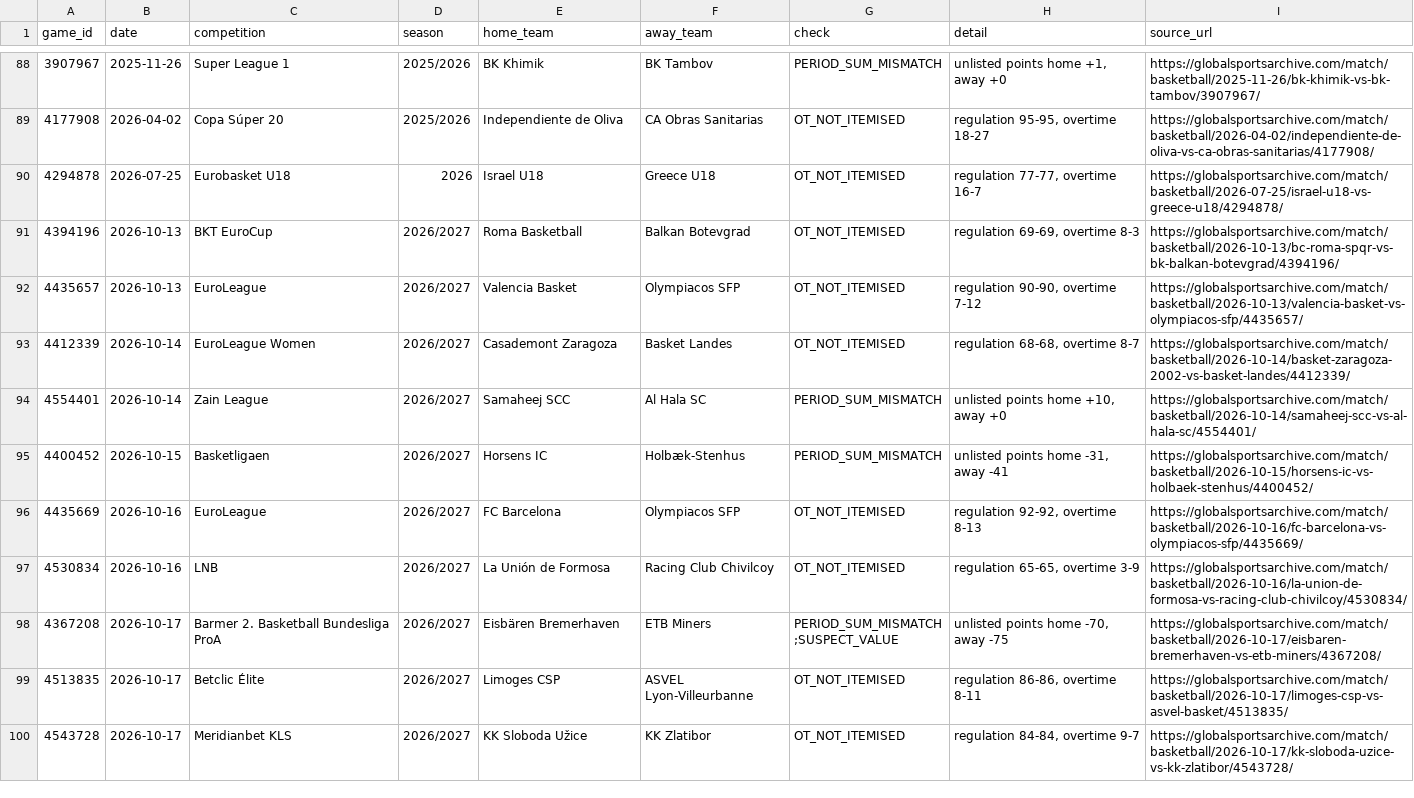
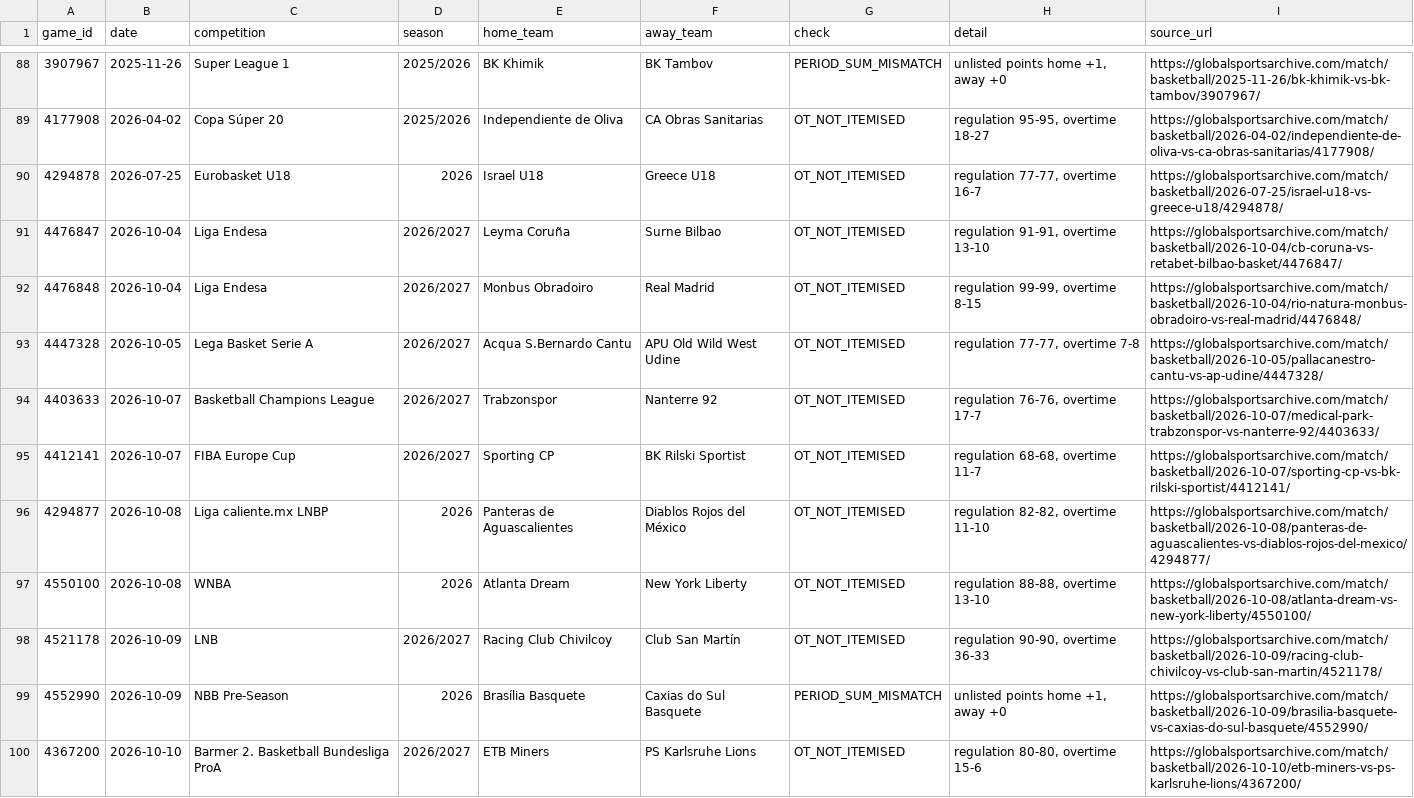
Before and after one commit to David9930/basketball-Quarter-System, a CSV file: data/exceptions.csv, drawn as a sheet; only a part is shown, gaps mark what is left out; the shorter side is filled out with more unchanged rows; the diff covers the shown part only.

```diff
--- a/data/exceptions.csv
+++ b/data/exceptions.csv
@@ -90 +90,11 @@
 4294878,2026-07-25,Eurobasket U18,2026,Israel U18,Greece U18,OT_NOT_ITEMISED,"regulation 77-77, overtime 16-7",https://globalsportsarchive.com/match/basketball/2026-07-25/israel-u18-vs-greece-u18/4294878/
+4476847,2026-10-04,Liga Endesa,2026/2027,Leyma Coruña,Surne Bilbao,OT_NOT_ITEMISED,"regulation 91-91, overtime 13-10",https://globalsportsarchive.com/match/basketball/2026-10-04/cb-coruna-vs-retabet-bilbao-basket/4476847/
+4476848,2026-10-04,Liga Endesa,2026/2027,Monbus Obradoiro,Real Madrid,OT_NOT_ITEMISED,"regulation 99-99, overtime 8-15",https://globalsportsarchive.com/match/basketball/2026-10-04/rio-natura-monbus-obradoiro-vs-real-madrid/4476848/
+4447328,2026-10-05,Lega Basket Serie A,2026/2027,Acqua S.Bernardo Cantu,APU Old Wild West Udine,OT_NOT_ITEMISED,"regulation 77-77, overtime 7-8",https://globalsportsarchive.com/match/basketball/2026-10-05/pallacanestro-cantu-vs-ap-udine/4447328/
+4403633,2026-10-07,Basketball Champions League,2026/2027,Trabzonspor,Nanterre 92,OT_NOT_ITEMISED,"regulation 76-76, overtime 17-7",https://globalsportsarchive.com/match/basketball/2026-10-07/medical-park-trabzonspor-vs-nanterre-92/4403633/
+4412141,2026-10-07,FIBA Europe Cup,2026/2027,Sporting CP,BK Rilski Sportist,OT_NOT_ITEMISED,"regulation 68-68, overtime 11-7",https://globalsportsarchive.com/match/basketball/2026-10-07/sporting-cp-vs-bk-rilski-sportist/4412141/
+4294877,2026-10-08,Liga caliente.mx LNBP,2026,Panteras de Aguascalientes,Diablos Rojos del México,OT_NOT_ITEMISED,"regulation 82-82, overtime 11-10",https://globalsportsarchive.com/match/basketball/2026-10-08/panteras-de-aguascalientes-vs-diablos-rojos-del-mexico/4294877/
+4550100,2026-10-08,WNBA,2026,Atlanta Dream,New York Liberty,OT_NOT_ITEMISED,"regulation 88-88, overtime 13-10",https://globalsportsarchive.com/match/basketball/2026-10-08/atlanta-dream-vs-new-york-liberty/4550100/
+4521178,2026-10-09,LNB,2026/2027,Racing Club Chivilcoy,Club San Martín,OT_NOT_ITEMISED,"regulation 90-90, overtime 36-33",https://globalsportsarchive.com/match/basketball/2026-10-09/racing-club-chivilcoy-vs-club-san-martin/4521178/
+4552990,2026-10-09,NBB Pre-Season,2026,Brasília Basquete,Caxias do Sul Basquete,PERIOD_SUM_MISMATCH,"unlisted points home +1, away +0",https://globalsportsarchive.com/match/basketball/2026-10-09/brasilia-basquete-vs-caxias-do-sul-basquete/4552990/
+4367200,2026-10-10,Barmer 2. Basketball Bundesliga ProA,2026/2027,ETB Miners,PS Karlsruhe Lions,OT_NOT_ITEMISED,"regulation 80-80, overtime 15-6",https://globalsportsarchive.com/match/basketball/2026-10-10/etb-miners-vs-ps-karlsruhe-lions/4367200/
```
Also changed, not shown: 10 added rows elsewhere in this file, data/days.csv, data/games/2026-11.csv, 6 other files.
